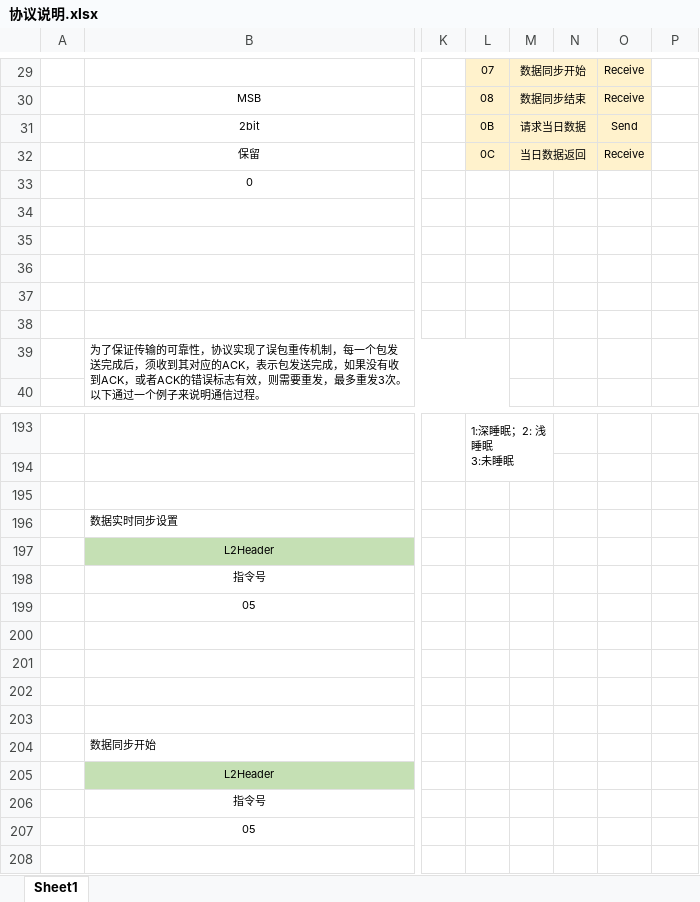
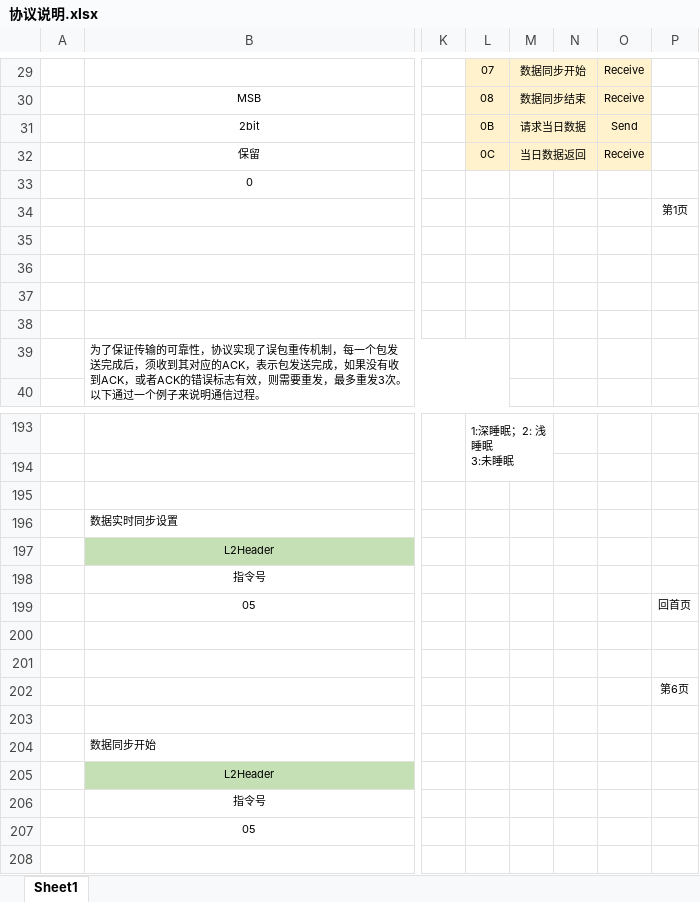
Before and after one commit to x7chen/L58Tool, an Excel workbook: doc/协议说明.xlsx, sheet Sheet1, drawn as a sheet; only a part is shown, gaps mark what is left out; values as stored, in another font and other column widths than the file's, no borders; charts and pictures not drawn; the diff covers the shown part only; the diff names each change by its address in the sheet, - before the commit and + after, or states it on an @@ line.

```diff
--- a/doc/协议说明.xlsx (sheet Sheet1)
+++ b/doc/协议说明.xlsx (sheet Sheet1)
-P34: (empty)
+P34: 第1页
-P199: (empty)
+P199: 回首页
-P202: (empty)
+P202: 第6页
```
Also changed, not shown: 15 added rows, 1 removed row, 11 edited cells, cell formats and merged cells elsewhere in this sheet.
